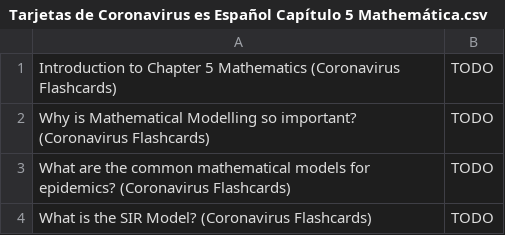
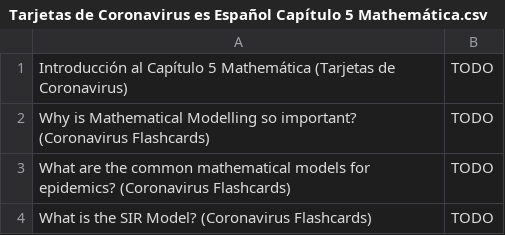
Before and after one commit to darigovresearch/Coronavirus-Flashcards, a CSV file: es/Tarjetas de Coronavirus es Español Capítulo 5 Mathemática.csv, drawn as a sheet.

```diff
--- a/es/Tarjetas de Coronavirus es Español Capítulo 5 Mathemática.csv
+++ b/es/Tarjetas de Coronavirus es Español Capítulo 5 Mathemática.csv
@@ -1,2 +1,2 @@
-Introduction to Chapter 5 Mathematics (Coronavirus Flashcards)|TODO
+Introducción al Capítulo 5 Mathemática (Tarjetas de Coronavirus)|TODO
 Why is Mathematical Modelling so important? (Coronavirus Flashcards)|TODO
```
Also changed, not shown: es/Tarjetas de Coronavirus es Español Capítulo 1 Glosario de Temas.csv, es/Tarjetas de Coronavirus es Español Capítulo 10 Apéndice - Preguntas y Respuestas sobre estos Tarjetas.csv, 9 other files.
